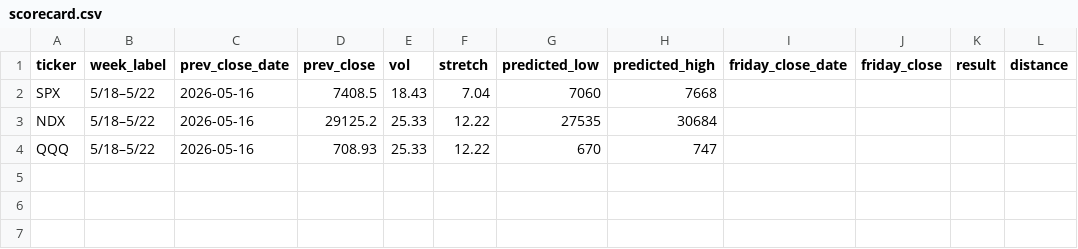
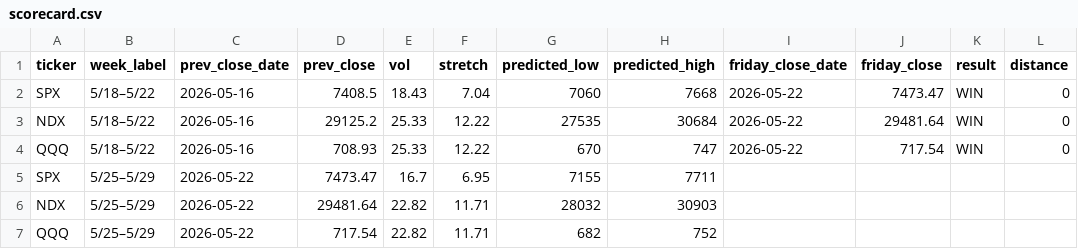
Before and after one commit to chill22j/SPXRANGER, a CSV file: data/scorecard.csv, drawn as a sheet.

```diff
--- a/data/scorecard.csv
+++ b/data/scorecard.csv
@@ -1,4 +1,7 @@
 ticker,week_label,prev_close_date,prev_close,vol,stretch,predicted_low,predicted_high,friday_close_date,friday_close,result,distance
-SPX,5/18–5/22,2026-05-16,7408.5,18.43,7.04,7060,7668,,,,
-NDX,5/18–5/22,2026-05-16,29125.2,25.33,12.22,27535,30684,,,,
-QQQ,5/18–5/22,2026-05-16,708.93,25.33,12.22,670,747,,,,
+SPX,5/18–5/22,2026-05-16,7408.5,18.43,7.04,7060,7668,2026-05-22,7473.47,WIN,0
+NDX,5/18–5/22,2026-05-16,29125.2,25.33,12.22,27535,30684,2026-05-22,29481.64,WIN,0
+QQQ,5/18–5/22,2026-05-16,708.93,25.33,12.22,670,747,2026-05-22,717.54,WIN,0
+SPX,5/25–5/29,2026-05-22,7473.47,16.7,6.95,7155,7711,,,,
+NDX,5/25–5/29,2026-05-22,29481.64,22.82,11.71,28032,30903,,,,
+QQQ,5/25–5/29,2026-05-22,717.54,22.82,11.71,682,752,,,,
```
Also changed, not shown: 1 other file.
